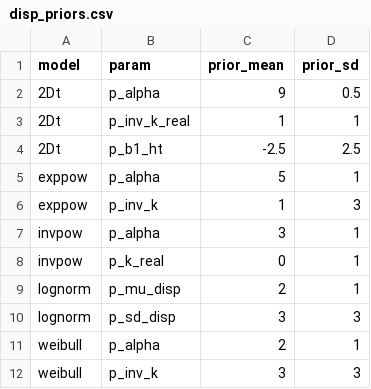
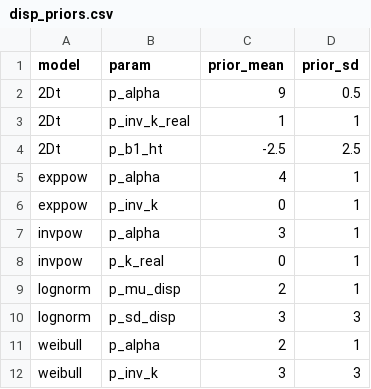
Before and after one commit to youngdjn/structure-dispersal, a CSV file: scripts/dispersal-modeling/priors/disp_priors.csv, drawn as a sheet.

Commit message:
update exppow priors based on new exploration of kernel shape

```diff
--- a/scripts/dispersal-modeling/priors/disp_priors.csv
+++ b/scripts/dispersal-modeling/priors/disp_priors.csv
@@ -4,4 +4,4 @@ model,param,prior_mean,prior_sd
 2Dt,p_b1_ht, -2.5, 2.5
-exppow,p_alpha,5,1
-exppow,p_inv_k,1,3
+exppow,p_alpha,4,1
+exppow,p_inv_k,0,1
 invpow,p_alpha,3,1
```
